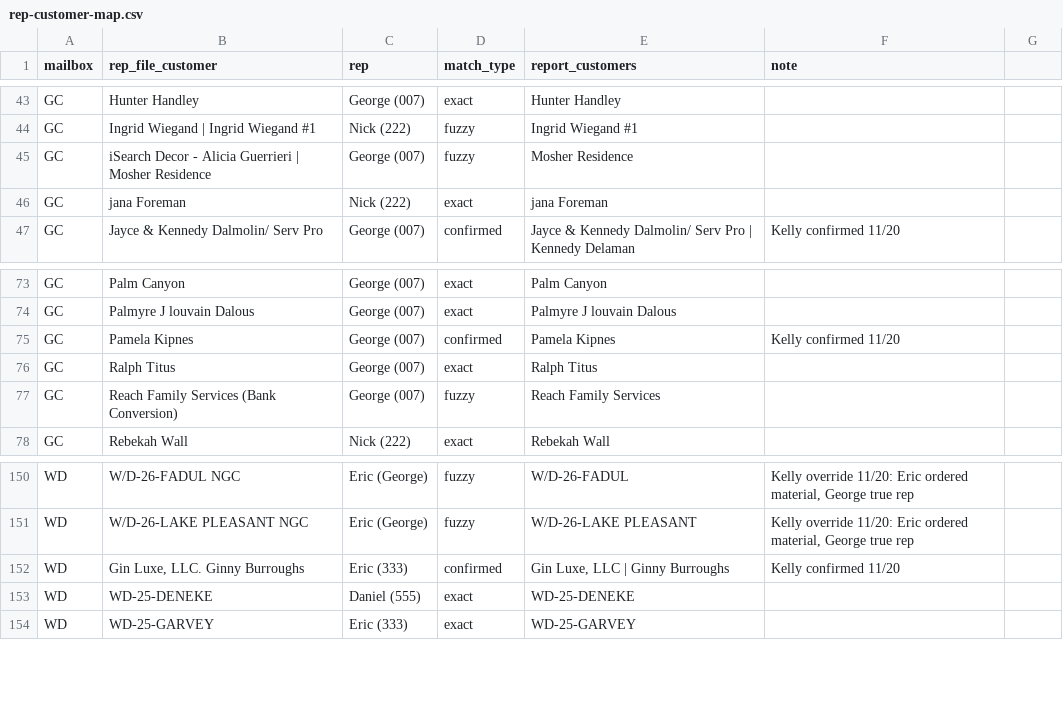
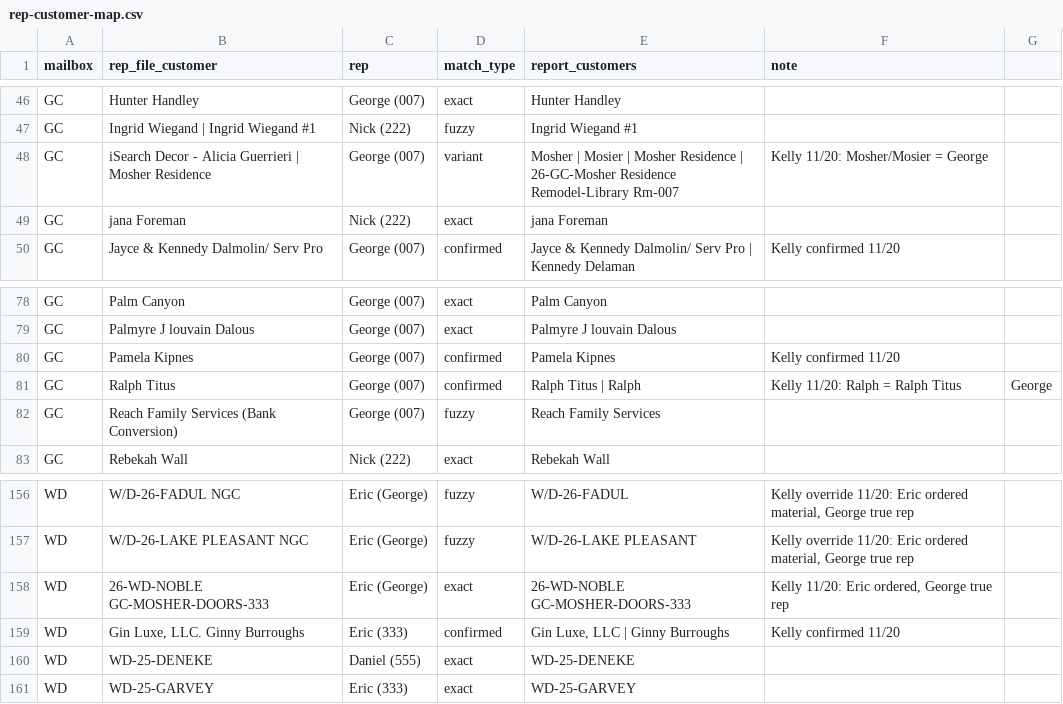
Before and after one commit to kellynoble26/noble-rep-payments, a CSV file: data/rep-customer-map.csv, drawn as a sheet; only a part is shown, gaps mark what is left out; the diff covers the shown part only.

```diff
--- a/data/rep-customer-map.csv
+++ b/data/rep-customer-map.csv
@@ -44,3 +47,3 @@ GC,Hunter Handley,George (007),exact,Hunter Handley
 GC,Ingrid Wiegand | Ingrid Wiegand #1,Nick (222),fuzzy,Ingrid Wiegand #1
-GC,iSearch Decor - Alicia Guerrieri | Mosher Residence,George (007),fuzzy,Mosher Residence
+GC,iSearch Decor - Alicia Guerrieri | Mosher Residence,George (007),variant,Mosher | Mosier | Mosher Residence | 26-GC-Mosher Residence Remodel-Library Rm-007,Kelly 11/20: Mosher/Mosier = George
 GC,jana Foreman,Nick (222),exact,jana Foreman
@@ -75,3 +80,3 @@ GC,Palmyre J louvain Dalous,George (007),exact,Palmyre J louvain Dalous
 GC,Pamela Kipnes,George (007),confirmed,Pamela Kipnes,Kelly confirmed 11/20
-GC,Ralph Titus,George (007),exact,Ralph Titus
+GC,Ralph Titus,George (007),confirmed,Ralph Titus | Ralph,Kelly 11/20: Ralph = Ralph Titus, George
 GC,Reach Family Services (Bank Conversion),George (007),fuzzy,Reach Family Services
@@ -151,2 +157,3 @@ WD,W/D-26-FADUL NGC,Eric (George),fuzzy,W/D-26-FADUL,"Kelly override 11/20: Eric
 WD,W/D-26-LAKE PLEASANT NGC,Eric (George),fuzzy,W/D-26-LAKE PLEASANT,"Kelly override 11/20: Eric ordered material, George true rep"
+WD,26-WD-NOBLE GC-MOSHER-DOORS-333,Eric (George),exact,26-WD-NOBLE GC-MOSHER-DOORS-333,"Kelly 11/20: Eric ordered, George true rep"
 WD,"Gin Luxe, LLC. Ginny Burroughs",Eric (333),confirmed,"Gin Luxe, LLC | Ginny Burroughs",Kelly confirmed 11/20
```
Also changed, not shown: 6 added rows and 6 edited cells elsewhere in this file, 3 other files.
